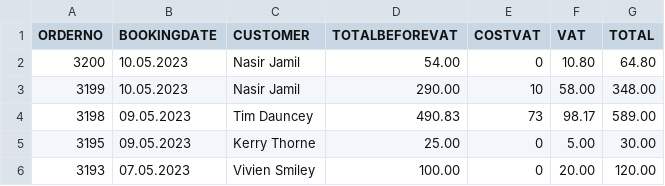
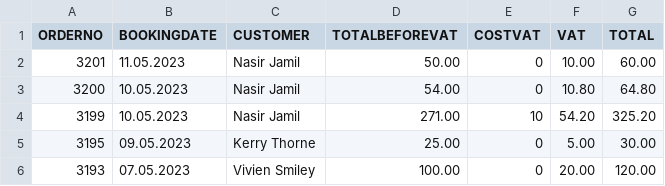
Before and after one commit to nasirjamil786/cgdemo, a CSV file: public/vat.csv, drawn as a sheet.

```diff
--- a/public/vat.csv
+++ b/public/vat.csv
@@ -1,5 +1,5 @@
 ORDERNO,BOOKINGDATE,CUSTOMER,TOTALBEFOREVAT,COSTVAT,VAT,TOTAL
+3201,11.05.2023,"Nasir Jamil",50.00,0,10.00,60.00
 3200,10.05.2023,"Nasir Jamil",54.00,0,10.80,64.80
-3199,10.05.2023,"Nasir Jamil",290.00,10,58.00,348.00
-3198,09.05.2023,"Tim Dauncey",490.83,73,98.17,589.00
+3199,10.05.2023,"Nasir Jamil",271.00,10,54.20,325.20
 3195,09.05.2023,"Kerry Thorne",25.00,0,5.00,30.00
```
Also changed, not shown: 6 other files.
